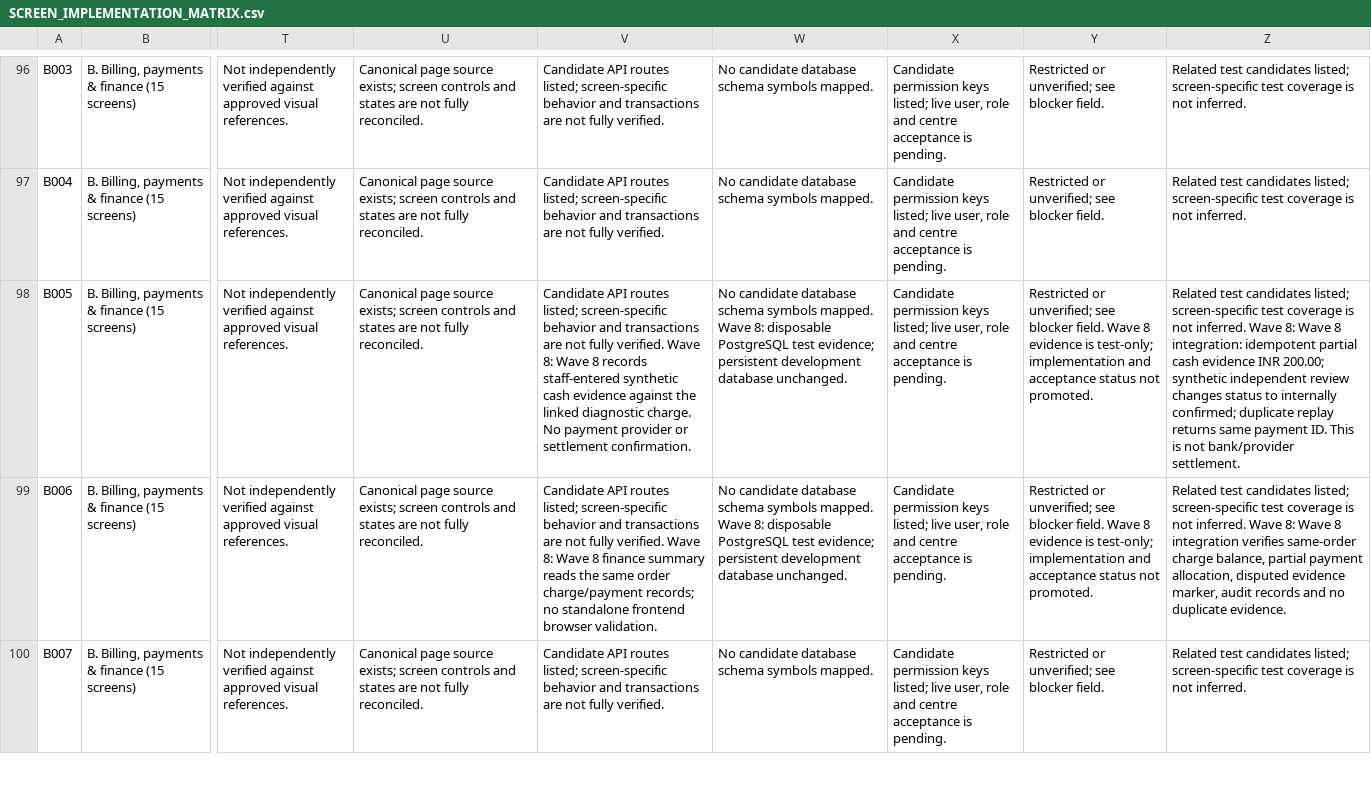
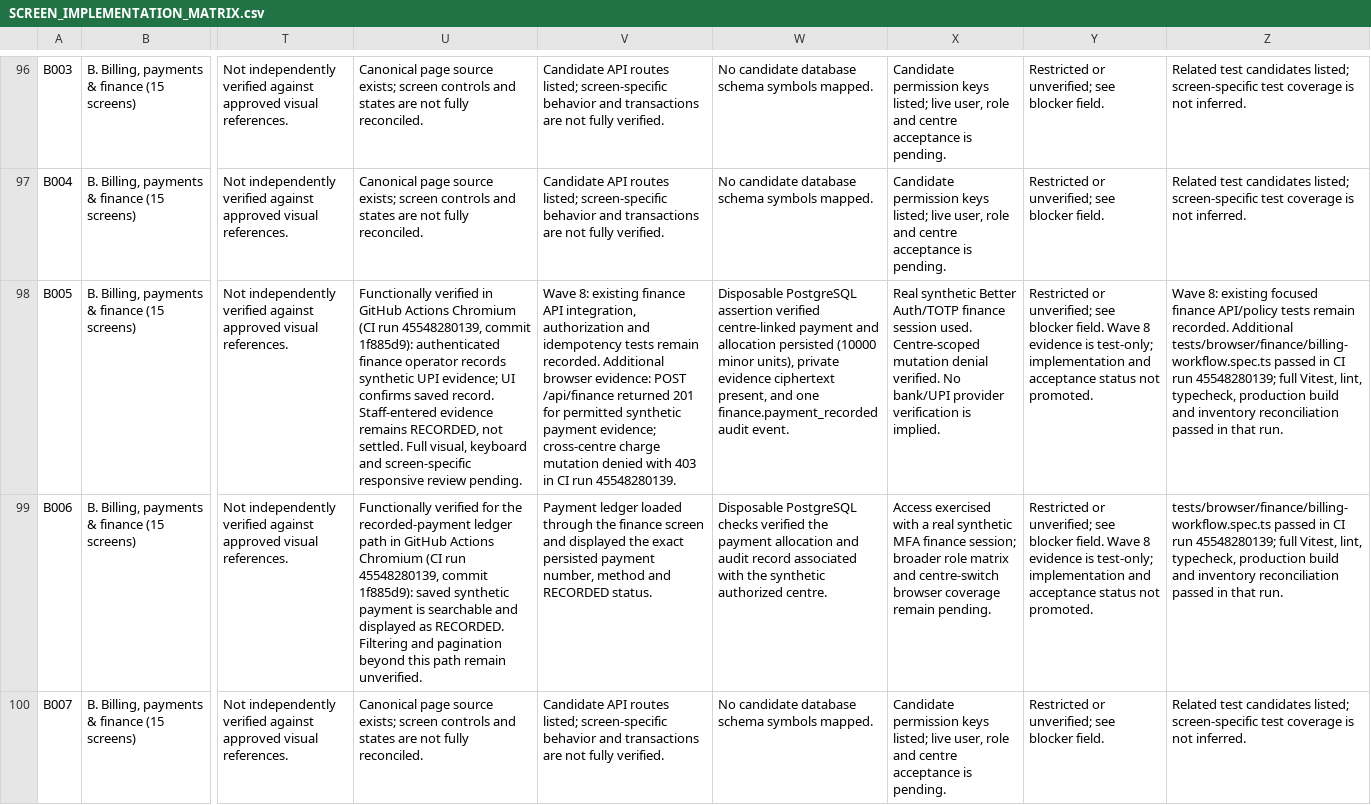
Before and after one commit to vaishnavsawant1994-stack/Rudra-Health-Care-Centre, a CSV file: docs/SCREEN_IMPLEMENTATION_MATRIX.csv, drawn as a sheet; only a part is shown, gaps mark what is left out; the diff covers the shown part only; the diff names each change by its address in the sheet, - before the commit and + after, or states it on an @@ line.

Commit message:
Record finance browser acceptance evidence

```diff
--- a/docs/SCREEN_IMPLEMENTATION_MATRIX.csv
+++ b/docs/SCREEN_IMPLEMENTATION_MATRIX.csv
-U98: Canonical page source exists; screen controls and states are not fully reconciled.
+U98: Functionally verified in GitHub Actions Chromium (CI run 45548280139, commit 1f885d9): authenticated finance operator records synthetic UPI evidence; UI confirms saved record. Staff-entered evidence remains RECORDED, not settled. Full visual, keyboard and screen-specific responsive review pending.
-V98: Candidate API routes listed; screen-specific behavior and transactions are not fully verified. Wave 8: Wave 8 records staff-entered synthetic cash evidence against the linked diagnostic charge. No payment provider or settlement confirmation.
+V98: Wave 8: existing finance API integration, authorization and idempotency tests remain recorded. Additional browser evidence: POST /api/finance returned 201 for permitted synthetic payment evidence; cross-centre charge mutation denied with 403 in CI run 45548280139.
-W98: No candidate database schema symbols mapped. Wave 8: disposable PostgreSQL test evidence; persistent development database unchanged.
+W98: Disposable PostgreSQL assertion verified centre-linked payment and allocation persisted (10000 minor units), private evidence ciphertext present, and one finance.payment_recorded audit event.
-X98: Candidate permission keys listed; live user, role and centre acceptance is pending.
+X98: Real synthetic Better Auth/TOTP finance session used. Centre-scoped mutation denial verified. No bank/UPI provider verification is implied.
-Z98: Related test candidates listed; screen-specific test coverage is not inferred. Wave 8: Wave 8 integration: idempotent partial cash evidence INR 200.00; synthetic independent review changes status to internally confirmed; duplicate replay returns same payment ID. This is not bank/provider settlement.
+Z98: Wave 8: existing focused finance API/policy tests remain recorded. Additional tests/browser/finance/billing-workflow.spec.ts passed in CI run 45548280139; full Vitest, lint, typecheck, production build and inventory reconciliation passed in that run.
-U99: Canonical page source exists; screen controls and states are not fully reconciled.
+U99: Functionally verified for the recorded-payment ledger path in GitHub Actions Chromium (CI run 45548280139, commit 1f885d9): saved synthetic payment is searchable and displayed as RECORDED. Filtering and pagination beyond this path remain unverified.
-V99: Candidate API routes listed; screen-specific behavior and transactions are not fully verified. Wave 8: Wave 8 finance summary reads the same order charge/payment records; no standalone frontend browser validation.
+V99: Payment ledger loaded through the finance screen and displayed the exact persisted payment number, method and RECORDED status.
-W99: No candidate database schema symbols mapped. Wave 8: disposable PostgreSQL test evidence; persistent development database unchanged.
+W99: Disposable PostgreSQL checks verified the payment allocation and audit record associated with the synthetic authorized centre.
-X99: Candidate permission keys listed; live user, role and centre acceptance is pending.
+X99: Access exercised with a real synthetic MFA finance session; broader role matrix and centre-switch browser coverage remain pending.
-Z99: Related test candidates listed; screen-specific test coverage is not inferred. Wave 8: Wave 8 integration verifies same-order charge balance, partial payment allocation, disputed evidence marker, audit records and no duplicate evidence.
+Z99: tests/browser/finance/billing-workflow.spec.ts passed in CI run 45548280139; full Vitest, lint, typecheck, production build and inventory reconciliation passed in that run.
```
Also changed, not shown: 20 edited cells elsewhere in this file, 3 other files.
